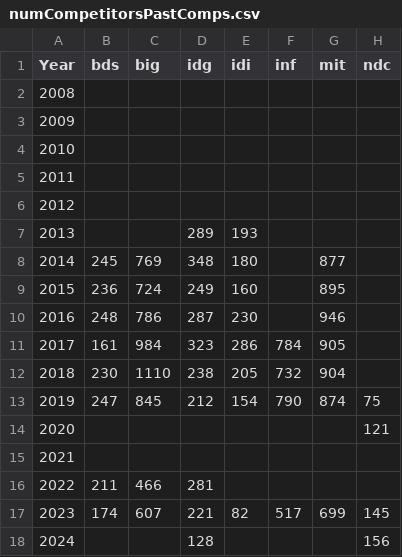
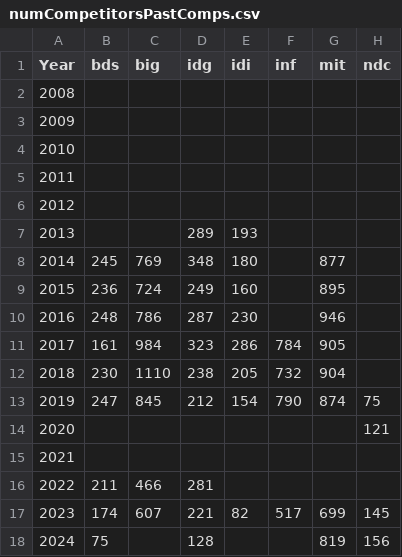
Before and after one commit to Niloc1624/YCN-Calculator, a CSV file: numCompetitorsPastComps.csv, drawn as a sheet; only a part is shown; the diff names each change by its address in the sheet, - before the commit and + after, or states it on an @@ line.

```diff
--- a/numCompetitorsPastComps.csv
+++ b/numCompetitorsPastComps.csv
-B18 (bds): (empty)
+B18 (bds): 75
-G18 (mit): (empty)
+G18 (mit): 819
```
Also changed, not shown: 5 other files.
